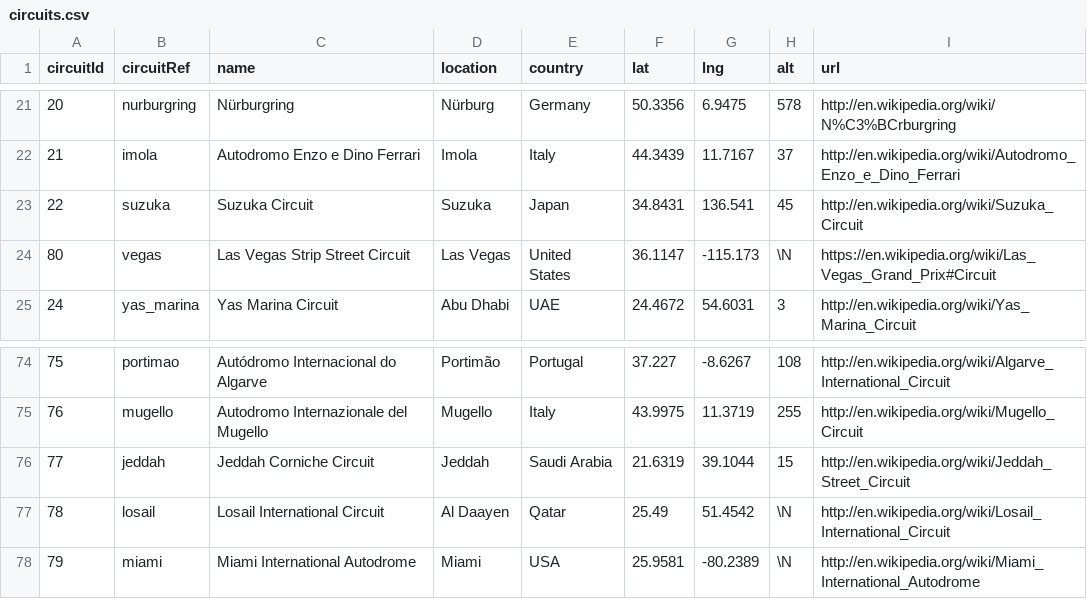
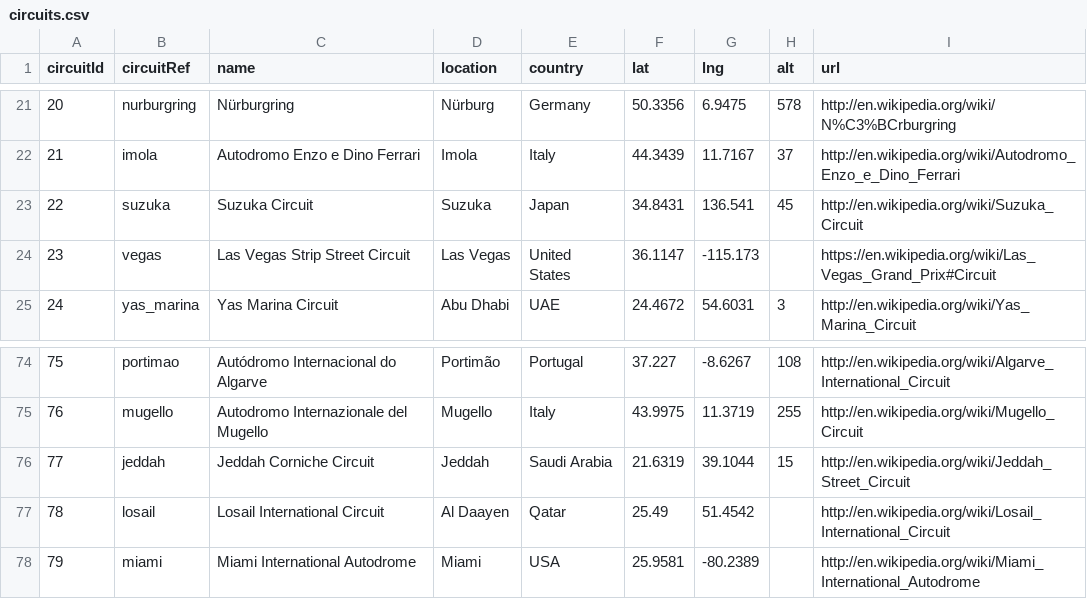
Before and after one commit to cafferatielisa/progetto-di-fine-anno, a CSV file: circuits.csv, drawn as a sheet; only a part is shown, gaps mark what is left out.

```diff
--- a/circuits.csv
+++ b/circuits.csv
@@ -23,3 +23,3 @@ circuitId,circuitRef,name,location,country,lat,lng,alt,url
 22,"suzuka","Suzuka Circuit","Suzuka","Japan",34.8431,136.541,45,"http://en.wikipedia.org/wiki/Suzuka_Circuit"
-80,"vegas","Las Vegas Strip Street Circuit","Las Vegas","United States",36.1147,-115.173,\N,"https://en.wikipedia.org/wiki/Las_Vegas_Grand_Prix#Circuit"
+23,"vegas","Las Vegas Strip Street Circuit","Las Vegas","United States",36.1147,-115.173,,"https://en.wikipedia.org/wiki/Las_Vegas_Grand_Prix#Circuit"
 24,"yas_marina","Yas Marina Circuit","Abu Dhabi","UAE",24.4672,54.6031,3,"http://en.wikipedia.org/wiki/Yas_Marina_Circuit"
@@ -76,3 +76,3 @@ circuitId,circuitRef,name,location,country,lat,lng,alt,url
 77,"jeddah","Jeddah Corniche Circuit","Jeddah","Saudi Arabia",21.6319,39.1044,15,"http://en.wikipedia.org/wiki/Jeddah_Street_Circuit"
-78,"losail","Losail International Circuit","Al Daayen","Qatar",25.49,51.4542,\N,"http://en.wikipedia.org/wiki/Losail_International_Circuit"
-79,"miami","Miami International Autodrome","Miami","USA",25.9581,-80.2389,\N,"http://en.wikipedia.org/wiki/Miami_International_Autodrome"
+78,"losail","Losail International Circuit","Al Daayen","Qatar",25.49,51.4542,,"http://en.wikipedia.org/wiki/Losail_International_Circuit"
+79,"miami","Miami International Autodrome","Miami","USA",25.9581,-80.2389,,"http://en.wikipedia.org/wiki/Miami_International_Autodrome"
```
Also changed, not shown: 2 other files.
